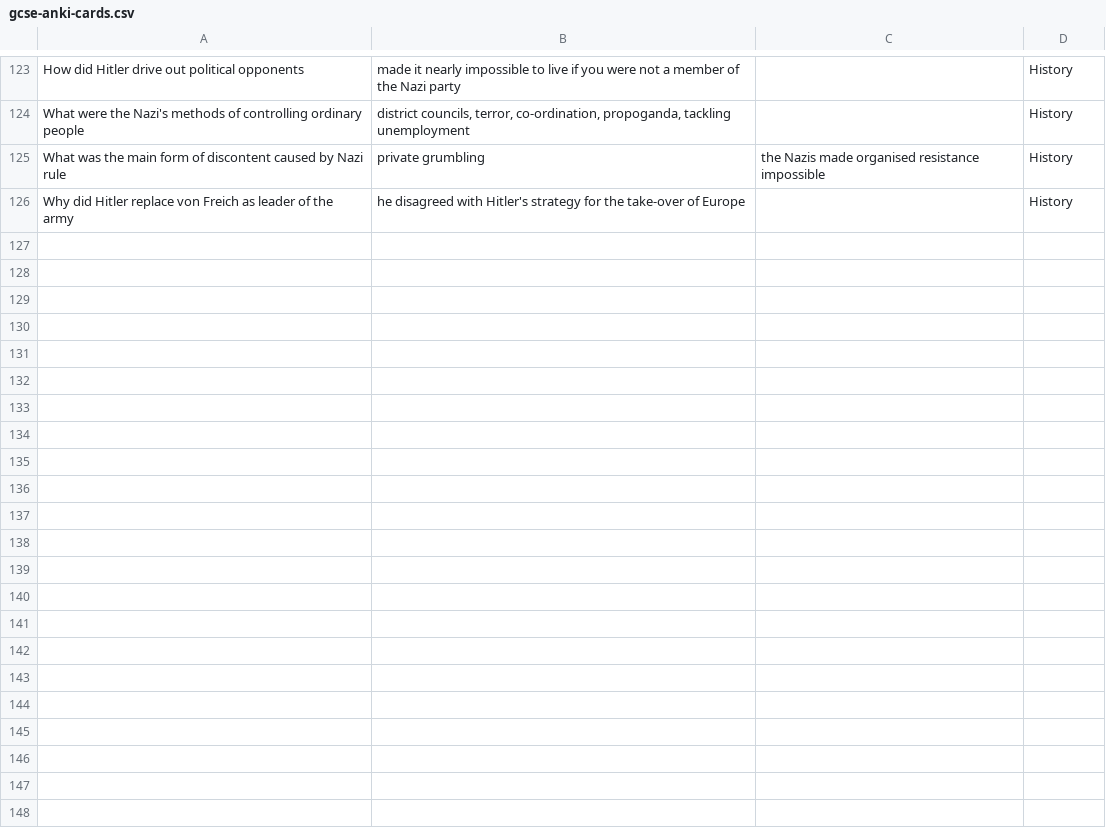
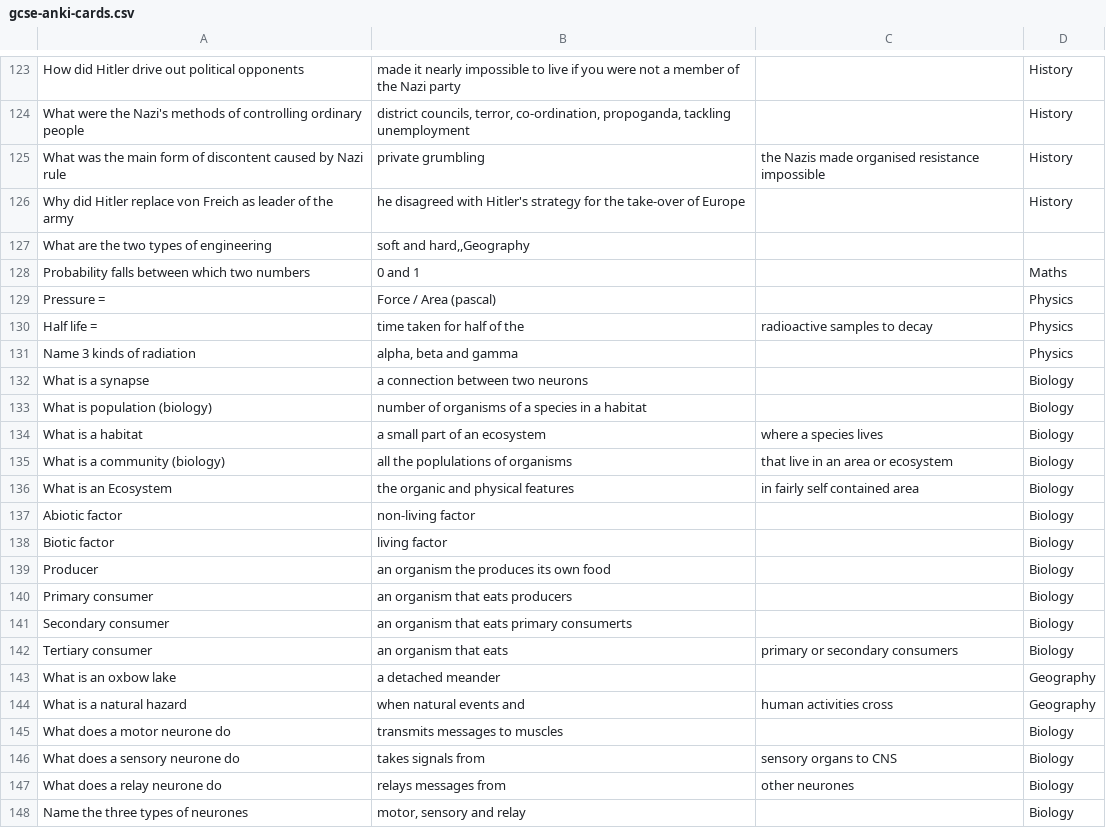
Before and after one commit to bobgreenshields/anki-flashcards, a CSV file: gcse-anki-cards.csv, drawn as a sheet; only a part is shown, gaps mark what is left out; the diff names each change by its address in the sheet, - before the commit and + after, or states it on an @@ line.

Commit message:
add extra questions

```diff
--- a/gcse-anki-cards.csv
+++ b/gcse-anki-cards.csv
+row 127: What are the two types of engineering | soft and hard,,Geography
+row 128: Probability falls between which two numbers | 0 and 1 |  | Maths
+row 129: Pressure = | Force / Area (pascal) |  | Physics
+row 130: Half life = | time taken for half of the | radioactive samples to decay | Physics
+row 131: Name 3 kinds of radiation | alpha, beta and gamma |  | Physics
+row 132: What is a synapse | a connection between two neurons |  | Biology
+row 133: What is population (biology) | number of organisms of a species in a habitat |  | Biology
+row 134: What is a habitat | a small part of an ecosystem | where a species lives | Biology
+row 135: What is a community (biology) | all the poplulations of organisms | that live in an area or ecosystem | Biology
+row 136: What is an Ecosystem | the organic and physical features | in fairly self contained area | Biology
+row 137: Abiotic factor | non-living factor |  | Biology
+row 138: Biotic factor | living factor |  | Biology
+row 139: Producer | an organism the produces its own food |  | Biology
+row 140: Primary consumer | an organism that eats producers |  | Biology
+row 141: Secondary consumer | an organism that eats primary consumerts |  | Biology
+row 142: Tertiary consumer | an organism that eats | primary or secondary consumers | Biology
+row 143: What is an oxbow lake | a detached meander |  | Geography
+row 144: What is a natural hazard | when natural events and | human activities cross | Geography
+row 145: What does a motor neurone do | transmits messages to muscles |  | Biology
+row 146: What does a sensory neurone do | takes signals from | sensory organs to CNS | Biology
+row 147: What does a relay neurone do | relays messages from | other neurones | Biology
+row 148: Name the three types of neurones | motor, sensory and relay |  | Biology
```
